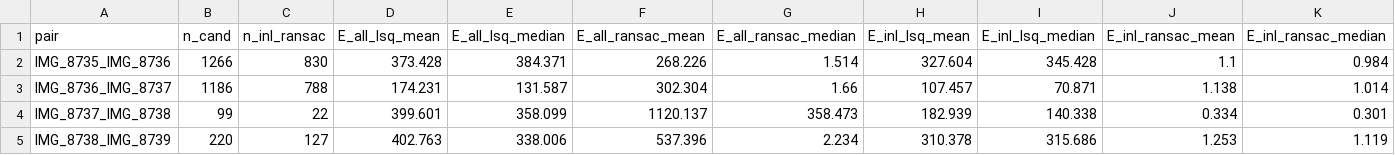
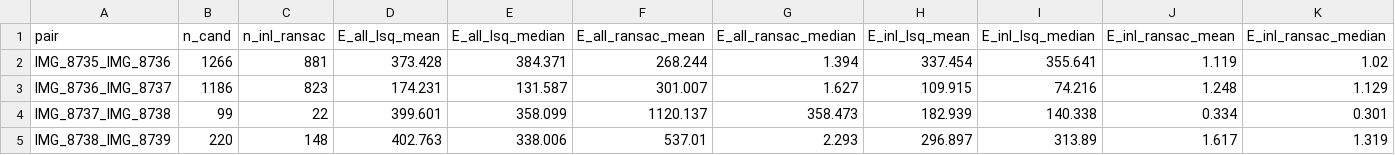
Before and after one commit to Megalith737/computer_vision_systems, a CSV file: lab_4/results/lsq_vs_ransac.csv, drawn as a sheet.

```diff
--- a/lab_4/results/lsq_vs_ransac.csv
+++ b/lab_4/results/lsq_vs_ransac.csv
@@ -1,5 +1,5 @@
 pair,n_cand,n_inl_ransac,E_all_lsq_mean,E_all_lsq_median,E_all_ransac_mean,E_all_ransac_median,E_inl_lsq_mean,E_inl_lsq_median,E_inl_ransac_mean,E_inl_ransac_median
-IMG_8735_IMG_8736,1266,830,373.428,384.371,268.226,1.514,327.604,345.428,1.1,0.984
-IMG_8736_IMG_8737,1186,788,174.231,131.587,302.304,1.66,107.457,70.871,1.138,1.014
+IMG_8735_IMG_8736,1266,881,373.428,384.371,268.244,1.394,337.454,355.641,1.119,1.02
+IMG_8736_IMG_8737,1186,823,174.231,131.587,301.007,1.627,109.915,74.216,1.248,1.129
 IMG_8737_IMG_8738,99,22,399.601,358.099,1120.137,358.473,182.939,140.338,0.334,0.301
-IMG_8738_IMG_8739,220,127,402.763,338.006,537.396,2.234,310.378,315.686,1.253,1.119
+IMG_8738_IMG_8739,220,148,402.763,338.006,537.01,2.293,296.897,313.89,1.617,1.319
```
Also changed, not shown: lab_4/results/matching_T.csv, lab_4/results/matching_T_summary.csv, 15 other files.
